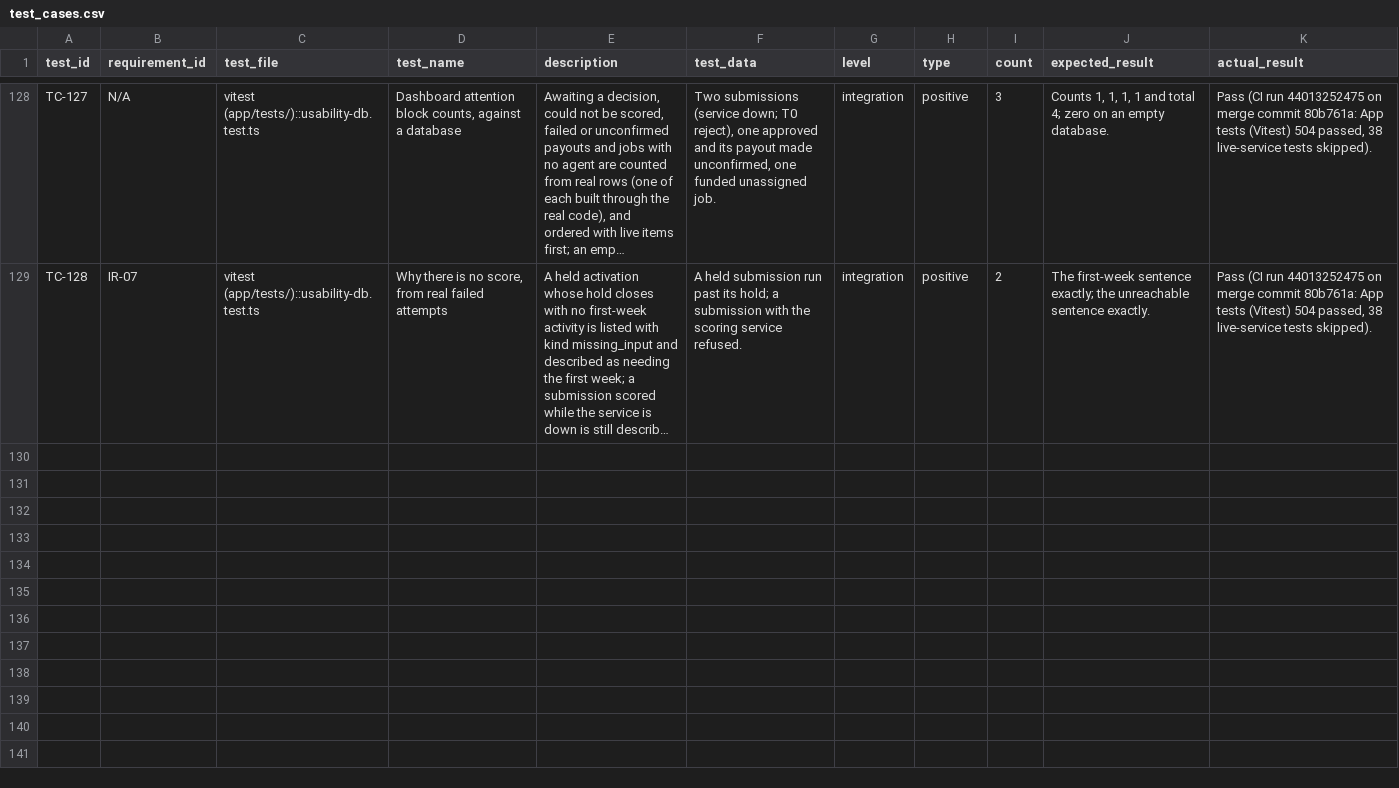
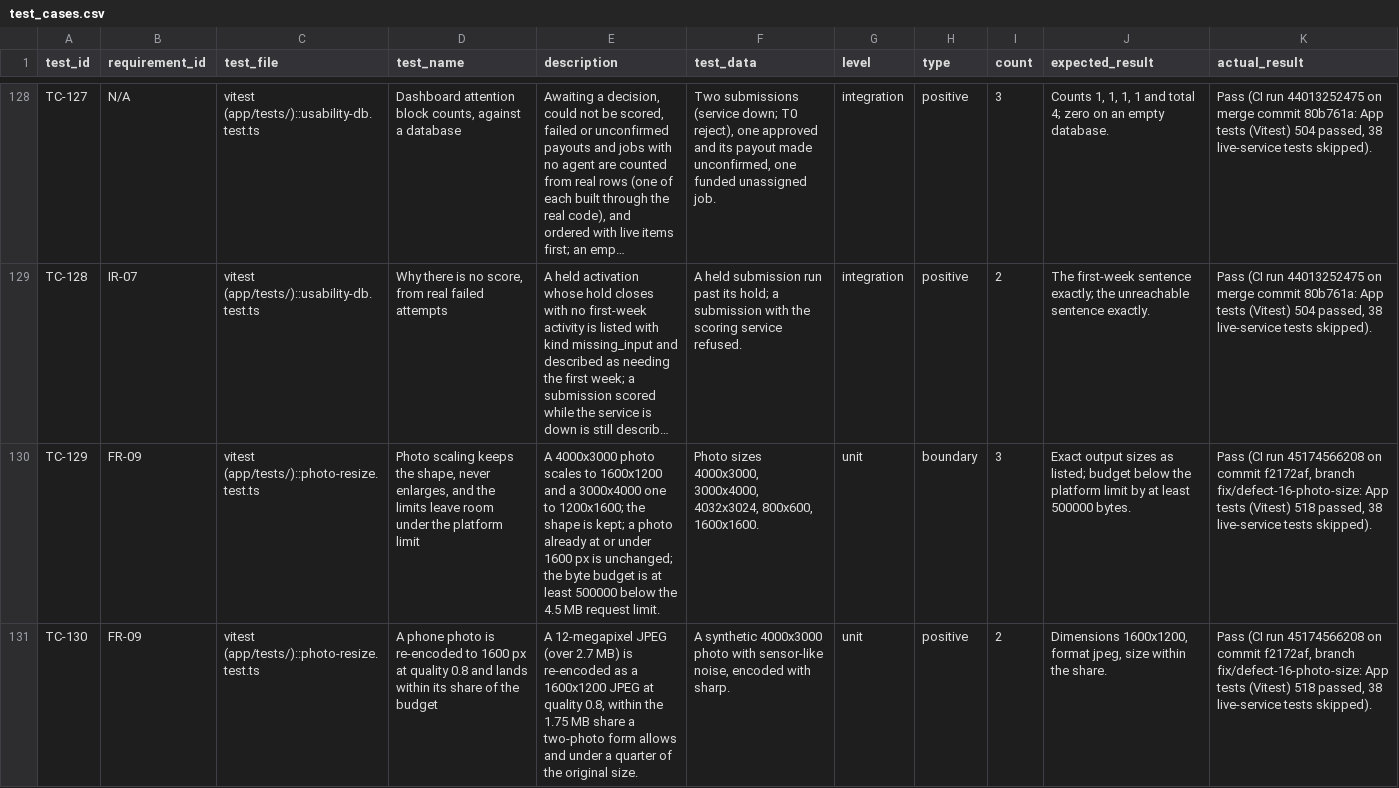
Before and after one commit to Brown-Wangeci/commission-app, a CSV file: docs/chapter5/test_cases.csv, drawn as a sheet; only a part is shown, gaps mark what is left out; long unchanged cells end in …; the diff covers the shown part only; the diff names each change by its address in the sheet, - before the commit and + after, or states it on an @@ line.

```diff
--- a/docs/chapter5/test_cases.csv
+++ b/docs/chapter5/test_cases.csv
+row 130: TC-129 | FR-09 | vitest (app/tests/)::photo-resize.test.ts | Photo scaling keeps the shape, never enlarges, and the limits leave room under the platform limit | A 4000x3000 photo scales to 1600x1200 and a 3000x4000 one to 1200x1600; the shape is kept; a photo already at or under 1600 px is unchanged; the byte budget is at least 500000 below the 4.5 MB request limit. | Photo sizes 4000x3000, 3000x4000, 4032x3024, 800x600, 1600x1600. | unit | boundary | 3 | Exact output sizes as listed; budget below the platform limit by at least 500000 bytes. | Pass (CI run 45174566208 on commit f2172af, branch fix/defect-16-photo-size: App tests (Vitest) 518 passed, 38 live-service tests skipped).
+row 131: TC-130 | FR-09 | vitest (app/tests/)::photo-resize.test.ts | A phone photo is re-encoded to 1600 px at quality 0.8 and lands within its share of the budget | A 12-megapixel JPEG (over 2.7 MB) is re-encoded as a 1600x1200 JPEG at quality 0.8, within the 1.75 MB share a two-photo form allows and under a quarter of the original size. | A synthetic 4000x3000 photo with sensor-like noise, encoded with sharp. | unit | positive | 2 | Dimensions 1600x1200, format jpeg, size within the share. | Pass (CI run 45174566208 on commit f2172af, branch fix/defect-16-photo-size: App tests (Vitest) 518 passed, 38 live-service tests skipped).
```
Also changed, not shown: 5 added rows elsewhere in this file, 11 other files.
